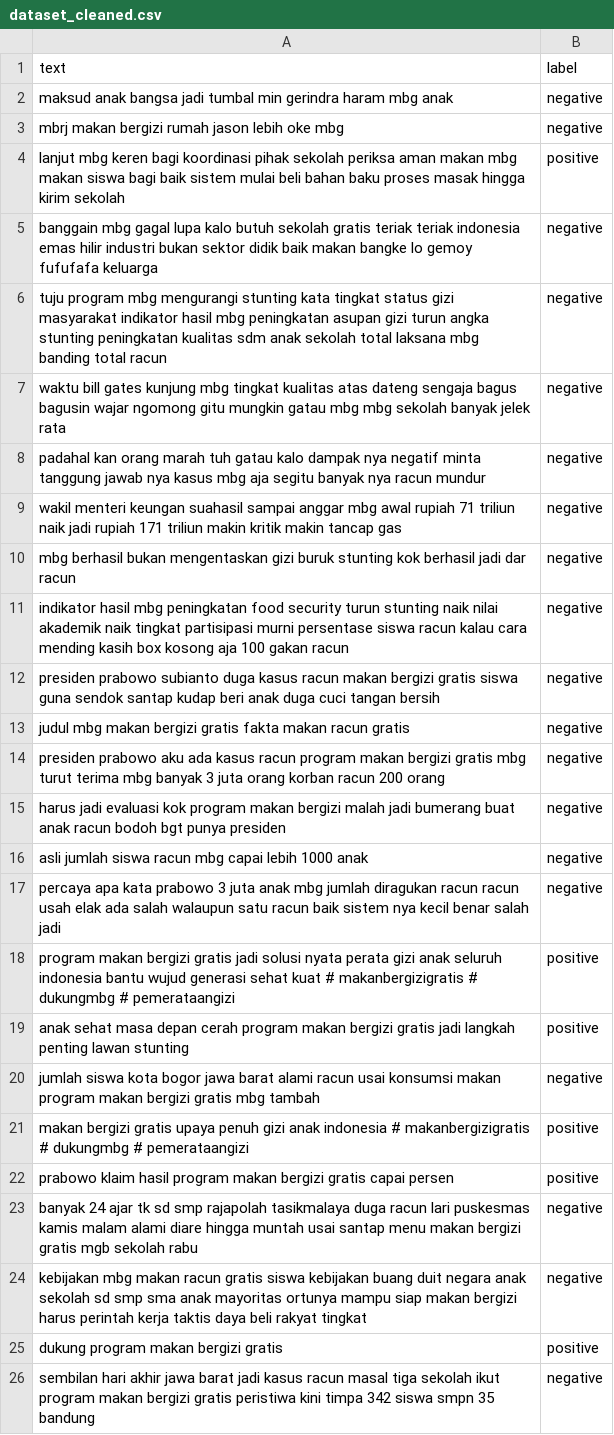
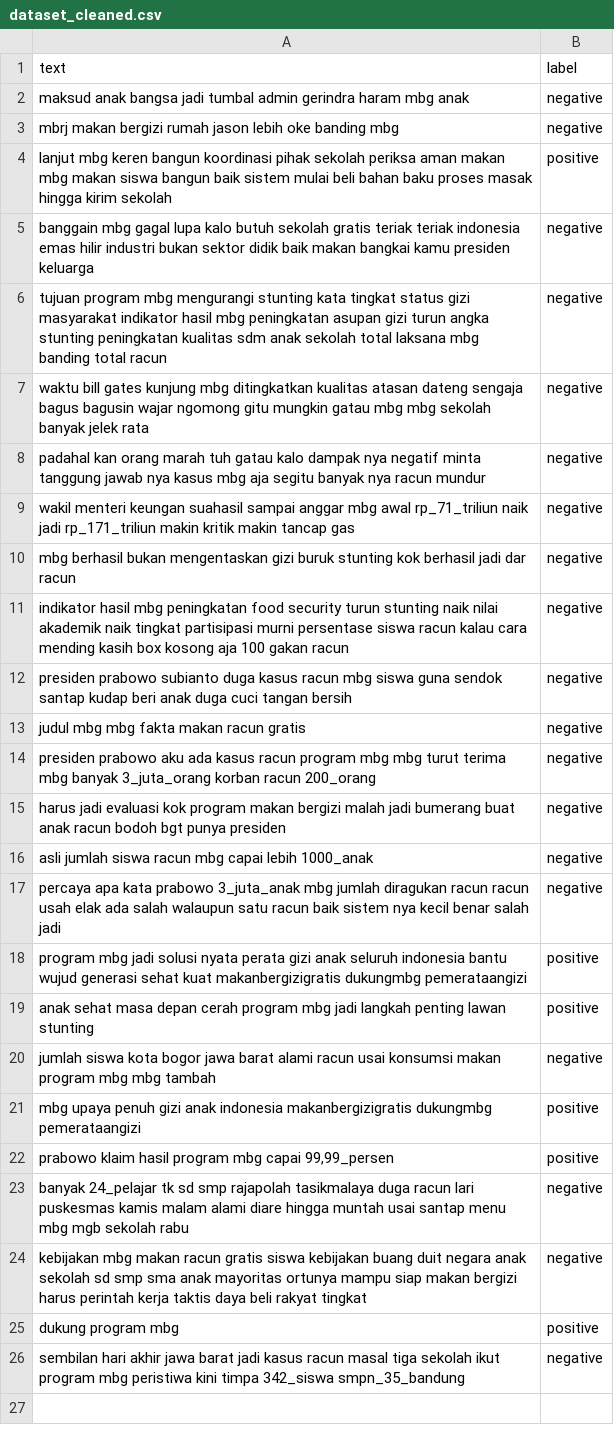
Before and after one commit to RyanMFDR/KNN_Sentiment-Analysis, a CSV file: data/dataset_cleaned.csv, drawn as a sheet.

```diff
--- a/data/dataset_cleaned.csv
+++ b/data/dataset_cleaned.csv
@@ -1,26 +1,26 @@
 text,label
-maksud anak bangsa jadi tumbal min gerindra haram mbg anak,negative
-mbrj makan bergizi rumah jason lebih oke mbg,negative
-lanjut mbg keren bagi koordinasi pihak sekolah periksa aman makan mbg makan siswa bagi baik sistem mulai beli bahan baku proses masak hingga kirim sekolah,positive
-banggain mbg gagal lupa kalo butuh sekolah gratis teriak teriak indonesia emas hilir industri bukan sektor didik baik makan bangke lo gemoy fufufafa keluarga,negative
-tuju program mbg mengurangi stunting kata tingkat status gizi masyarakat indikator hasil mbg peningkatan asupan gizi turun angka stunting peningkatan kualitas sdm anak sekolah total laksana mbg banding total racun,negative
-waktu bill gates kunjung mbg tingkat kualitas atas dateng sengaja bagus bagusin wajar ngomong gitu mungkin gatau mbg mbg sekolah banyak jelek rata,negative
+maksud anak bangsa jadi tumbal admin gerindra haram mbg anak,negative
+mbrj makan bergizi rumah jason lebih oke banding mbg,negative
+lanjut mbg keren bangun koordinasi pihak sekolah periksa aman makan mbg makan siswa bangun baik sistem mulai beli bahan baku proses masak hingga kirim sekolah,positive
+banggain mbg gagal lupa kalo butuh sekolah gratis teriak teriak indonesia emas hilir industri bukan sektor didik baik makan bangkai kamu presiden keluarga,negative
+tujuan program mbg mengurangi stunting kata tingkat status gizi masyarakat indikator hasil mbg peningkatan asupan gizi turun angka stunting peningkatan kualitas sdm anak sekolah total laksana mbg banding total racun,negative
+waktu bill gates kunjung mbg ditingkatkan kualitas atasan dateng sengaja bagus bagusin wajar ngomong gitu mungkin gatau mbg mbg sekolah banyak jelek rata,negative
 padahal kan orang marah tuh gatau kalo dampak nya negatif minta tanggung jawab nya kasus mbg aja segitu banyak nya racun mundur,negative
-wakil menteri keungan suahasil sampai anggar mbg awal rupiah 71 triliun naik jadi rupiah 171 triliun makin kritik makin tancap gas,negative
+wakil menteri keungan suahasil sampai anggar mbg awal rp_71_triliun naik jadi rp_171_triliun makin kritik makin tancap gas,negative
 mbg berhasil bukan mengentaskan gizi buruk stunting kok berhasil jadi dar racun,negative
 indikator hasil mbg peningkatan food security turun stunting naik nilai akademik naik tingkat partisipasi murni persentase siswa racun kalau cara mending kasih box kosong aja 100 gakan racun,negative
-presiden prabowo subianto duga kasus racun makan bergizi gratis siswa guna sendok santap kudap beri anak duga cuci tangan bersih,negative
-judul mbg makan bergizi gratis fakta makan racun gratis,negative
-presiden prabowo aku ada kasus racun program makan bergizi gratis mbg turut terima mbg banyak 3 juta orang korban racun 200 orang,negative
+presiden prabowo subianto duga kasus racun mbg siswa guna sendok santap kudap beri anak duga cuci tangan bersih,negative
+judul mbg mbg fakta makan racun gratis,negative
+presiden prabowo aku ada kasus racun program mbg mbg turut terima mbg banyak 3_juta_orang korban racun 200_orang,negative
 harus jadi evaluasi kok program makan bergizi malah jadi bumerang buat anak racun bodoh bgt punya presiden,negative
-asli jumlah siswa racun mbg capai lebih 1000 anak,negative
-percaya apa kata prabowo 3 juta anak mbg jumlah diragukan racun racun usah elak ada salah walaupun satu racun baik sistem nya kecil benar salah jadi,negative
-program makan bergizi gratis jadi solusi nyata perata gizi anak seluruh indonesia bantu wujud generasi sehat kuat # makanbergizigratis # dukungmbg # pemerataangizi,positive
-anak sehat masa depan cerah program makan bergizi gratis jadi langkah penting lawan stunting,positive
-jumlah siswa kota bogor jawa barat alami racun usai konsumsi makan program makan bergizi gratis mbg tambah,negative
-makan bergizi gratis upaya penuh gizi anak indonesia # makanbergizigratis # dukungmbg # pemerataangizi,positive
-prabowo klaim hasil program makan bergizi gratis capai persen,positive
-banyak 24 ajar tk sd smp rajapolah tasikmalaya duga racun lari puskesmas kamis malam alami diare hingga muntah usai santap menu makan bergizi gratis mgb sekolah rabu,negative
+asli jumlah siswa racun mbg capai lebih 1000_anak,negative
+percaya apa kata prabowo 3_juta_anak mbg jumlah diragukan racun racun usah elak ada salah walaupun satu racun baik sistem nya kecil benar salah jadi,negative
+program mbg jadi solusi nyata perata gizi anak seluruh indonesia bantu wujud generasi sehat kuat makanbergizigratis dukungmbg pemerataangizi,positive
+anak sehat masa depan cerah program mbg jadi langkah penting lawan stunting,positive
+jumlah siswa kota bogor jawa barat alami racun usai konsumsi makan program mbg mbg tambah,negative
+mbg upaya penuh gizi anak indonesia makanbergizigratis dukungmbg pemerataangizi,positive
+"prabowo klaim hasil program mbg capai 99,99_persen",positive
+banyak 24_pelajar tk sd smp rajapolah tasikmalaya duga racun lari puskesmas kamis malam alami diare hingga muntah usai santap menu mbg mgb sekolah rabu,negative
 kebijakan mbg makan racun gratis siswa kebijakan buang duit negara anak sekolah sd smp sma anak mayoritas ortunya mampu siap makan bergizi harus perintah kerja taktis daya beli rakyat tingkat,negative
-dukung program makan bergizi gratis,positive
-sembilan hari akhir jawa barat jadi kasus racun masal tiga sekolah ikut program makan bergizi gratis peristiwa kini timpa 342 siswa smpn 35 bandung,negative
+dukung program mbg,positive
+sembilan hari akhir jawa barat jadi kasus racun masal tiga sekolah ikut program mbg peristiwa kini timpa 342_siswa smpn_35_bandung,negative
```
Also changed, not shown: 2 other files.
